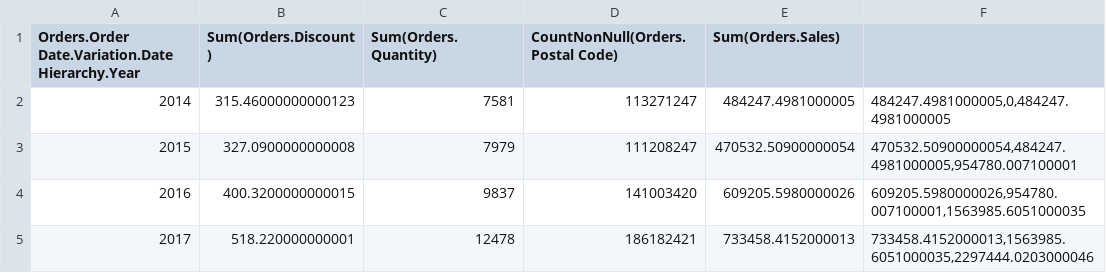
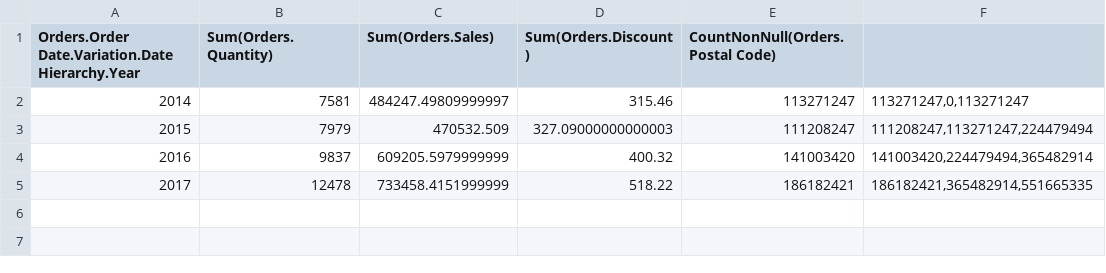
Before and after one commit to vikramravi13/ChartsWebCsvAndConfig, a CSV file: Chart_Table_Series_hierachy_OrgStore_inforiver_charts_data.csv, drawn as a sheet; removed rows and columns are numbered as before the commit, all else as after; the diff names each change by its address in the sheet, - before the commit and + after, or states it on an @@ line.

```diff
--- a/Chart_Table_Series_hierachy_OrgStore_inforiver_charts_data.csv
+++ b/Chart_Table_Series_hierachy_OrgStore_inforiver_charts_data.csv
-column B (Sum(Orders.Discount)), rows 2-5: 315.46000000000123 | 327.0900000000008 | 400.3200000000015 | 518.220000000001
+column C (Sum(Orders.Sales)), rows 2-5: 484247.49809999997 | 470532.509 | 609205.5979999999 | 733458.4151999999
+column D (Sum(Orders.Discount)), rows 2-5: 315.46 | 327.09000000000003 | 400.32 | 518.22
-column E (Sum(Orders.Sales)), rows 2-5: 484247.4981000005 | 470532.50900000054 | 609205.5980000026 | 733458.4152000013
-F2: 484247.4981000005,0,484247.4981000005
+F2: 113271247,0,113271247
-F3: 470532.50900000054,484247.4981000005,954780.007100001
+F3: 111208247,113271247,224479494
-F4: 609205.5980000026,954780.007100001,1563985.6051000035
+F4: 141003420,224479494,365482914
-F5: 733458.4152000013,1563985.6051000035,2297444.0203000046
+F5: 186182421,365482914,551665335
```
Also changed, not shown: 1 other file.
